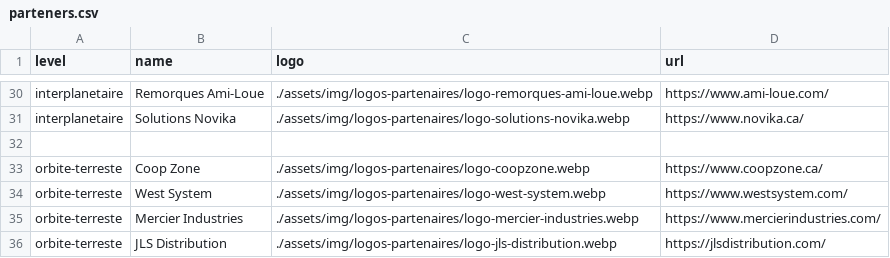
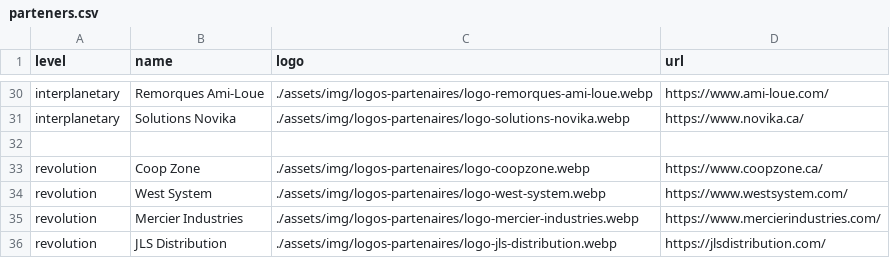
Before and after one commit to ul-gaul/website, a CSV file: src/assets/docs/parteners.csv, drawn as a sheet; only a part is shown, gaps mark what is left out; the diff covers the shown part only; the diff names each change by its address in the sheet, - before the commit and + after, or states it on an @@ line.

```diff
--- a/src/assets/docs/parteners.csv
+++ b/src/assets/docs/parteners.csv
-A30:A31 (level): interplanetaire
+A30:A31 (level): interplanetary
-A33:A36 (level): orbite-terreste
+A33:A36 (level): revolution
```
Also changed, not shown: 25 edited cells elsewhere in this file, 27 other files.
